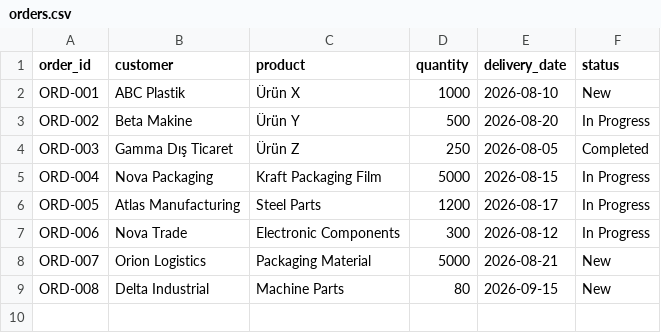
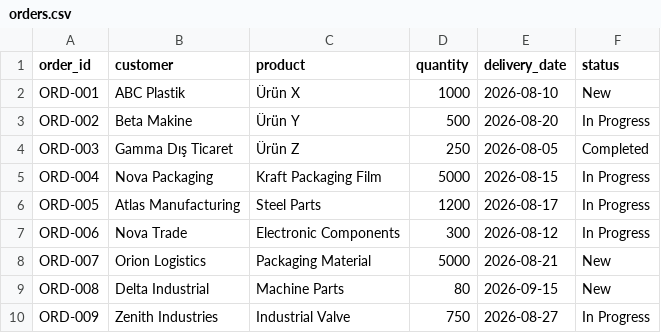
Before and after one commit to deryagezer95/innertech-operations-intelligence, a CSV file: data/orders.csv, drawn as a sheet.

```diff
--- a/data/orders.csv
+++ b/data/orders.csv
@@ -9 +9,2 @@ ORD-007,Orion Logistics,Packaging Material,5000,2026-08-21,New
 ORD-008,Delta Industrial,Machine Parts,80,2026-09-15,New
+ORD-009,Zenith Industries,Industrial Valve,750,2026-08-27,In Progress
```
Also changed, not shown: 2 other files.
